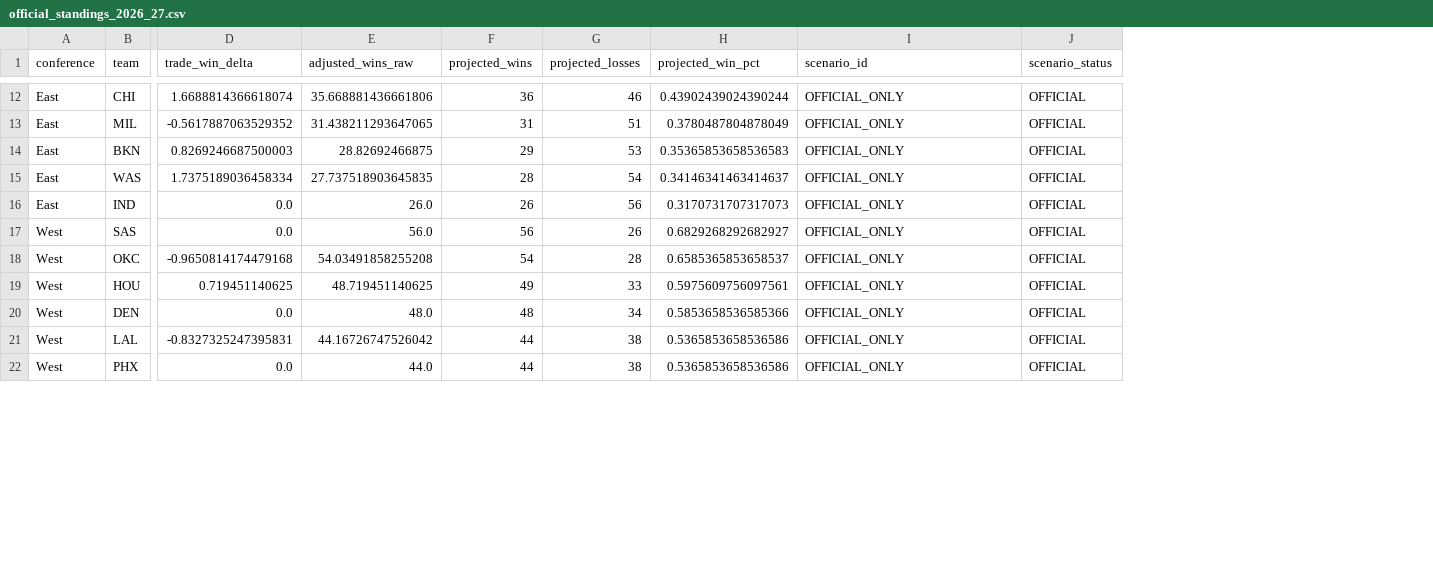
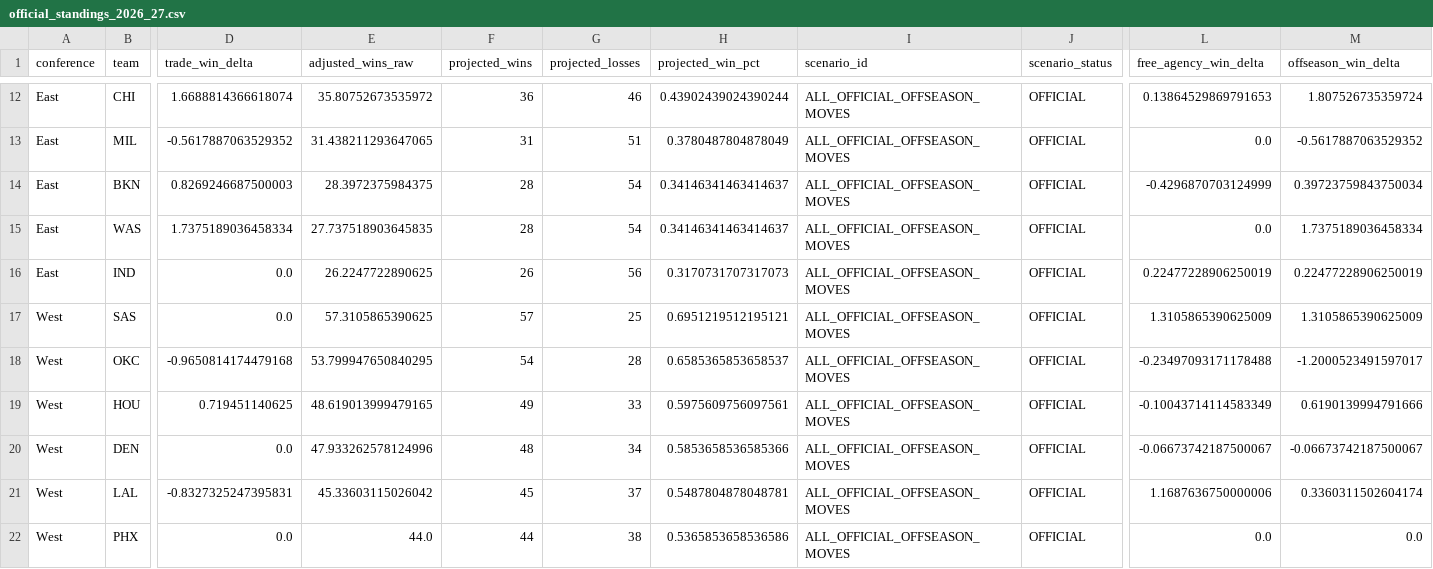
Before and after one commit to shreeyahi/court-vision-nba, a CSV file: reports/official_standings_2026_27.csv, drawn as a sheet; only a part is shown, gaps mark what is left out; the diff covers the shown part only; the diff names each change by its address in the sheet, - before the commit and + after, or states it on an @@ line.

Commit message:
feat: project standings after all official offseason moves

```diff
--- a/reports/official_standings_2026_27.csv
+++ b/reports/official_standings_2026_27.csv
+column L (free_agency_win_delta), rows 12-22: 0.13864529869791653 | 0.0 | -0.4296870703124999 | 0.0 | 0.22477228906250019 | 1.3105865390625009 | -0.23497093171178488 | -0.10043714114583349 | -0.06673742187500067 | 1.1687636750000006 | 0.0
+column M (offseason_win_delta), rows 12-22: 1.807526735359724 | -0.5617887063529352 | 0.39723759843750034 | 1.7375189036458334 | 0.22477228906250019 | 1.3105865390625009 | -1.2000523491597017 | 0.6190139994791666 | -0.06673742187500067 | 0.3360311502604174 | 0.0
-E12 (adjusted_wins_raw): 35.668881436661806
+E12 (adjusted_wins_raw): 35.80752673535972
-I12:I22 (scenario_id): OFFICIAL_ONLY
+I12:I22 (scenario_id): ALL_OFFICIAL_OFFSEASON_MOVES
-E14 (adjusted_wins_raw): 28.82692466875
+E14 (adjusted_wins_raw): 28.3972375984375
-F14 (projected_wins): 29
+F14 (projected_wins): 28
-G14 (projected_losses): 53
+G14 (projected_losses): 54
-H14 (projected_win_pct): 0.35365853658536583
+H14 (projected_win_pct): 0.34146341463414637
-E16 (adjusted_wins_raw): 26.0
+E16 (adjusted_wins_raw): 26.2247722890625
-E17 (adjusted_wins_raw): 56.0
+E17 (adjusted_wins_raw): 57.3105865390625
-F17 (projected_wins): 56
+F17 (projected_wins): 57
-G17 (projected_losses): 26
+G17 (projected_losses): 25
-H17 (projected_win_pct): 0.6829268292682927
+H17 (projected_win_pct): 0.6951219512195121
-E18 (adjusted_wins_raw): 54.03491858255208
+E18 (adjusted_wins_raw): 53.799947650840295
-E19 (adjusted_wins_raw): 48.719451140625
+E19 (adjusted_wins_raw): 48.619013999479165
-E20 (adjusted_wins_raw): 48.0
+E20 (adjusted_wins_raw): 47.933262578124996
-E21 (adjusted_wins_raw): 44.16726747526042
+E21 (adjusted_wins_raw): 45.33603115026042
-F21 (projected_wins): 44
+F21 (projected_wins): 45
-G21 (projected_losses): 38
+G21 (projected_losses): 37
-H21 (projected_win_pct): 0.5365853658536586
+H21 (projected_win_pct): 0.5487804878048781
```
Also changed, not shown: 5 added rows, 5 removed rows and 44 edited cells elsewhere in this file, 6 other files.
